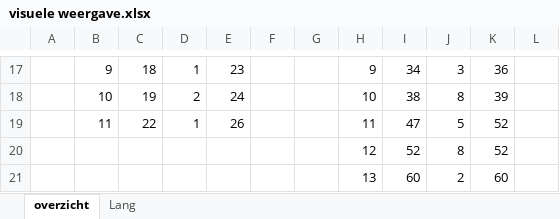
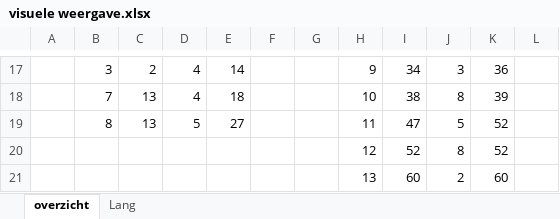
Before and after one commit to jpaardekooper/DSALG, an Excel workbook: Dentist/visuele weergave.xlsx, sheet overzicht, drawn as a sheet; only a part is shown, gaps mark what is left out; values as stored, in another font and other column widths than the file's, no borders; the diff covers the shown part only; the diff names each change by its address in the sheet, - before the commit and + after, or states it on an @@ line.

```diff
--- a/Dentist/visuele weergave.xlsx (sheet overzicht)
+++ b/Dentist/visuele weergave.xlsx (sheet overzicht)
-B17: 9
+B17: 3
-C17: 18
+C17: 2
-D17: 1
+D17: 4
-E17: 23
+E17: 14
-B18: 10
+B18: 7
-C18: 19
+C18: 13
-D18: 2
+D18: 4
-E18: 24
+E18: 18
-B19: 11
+B19: 8
-C19: 22
+C19: 13
-D19: 1
+D19: 5
-E19: 26
+E19: 27
```
Also changed, not shown: 31 edited cells elsewhere in this sheet, 1 other file.
